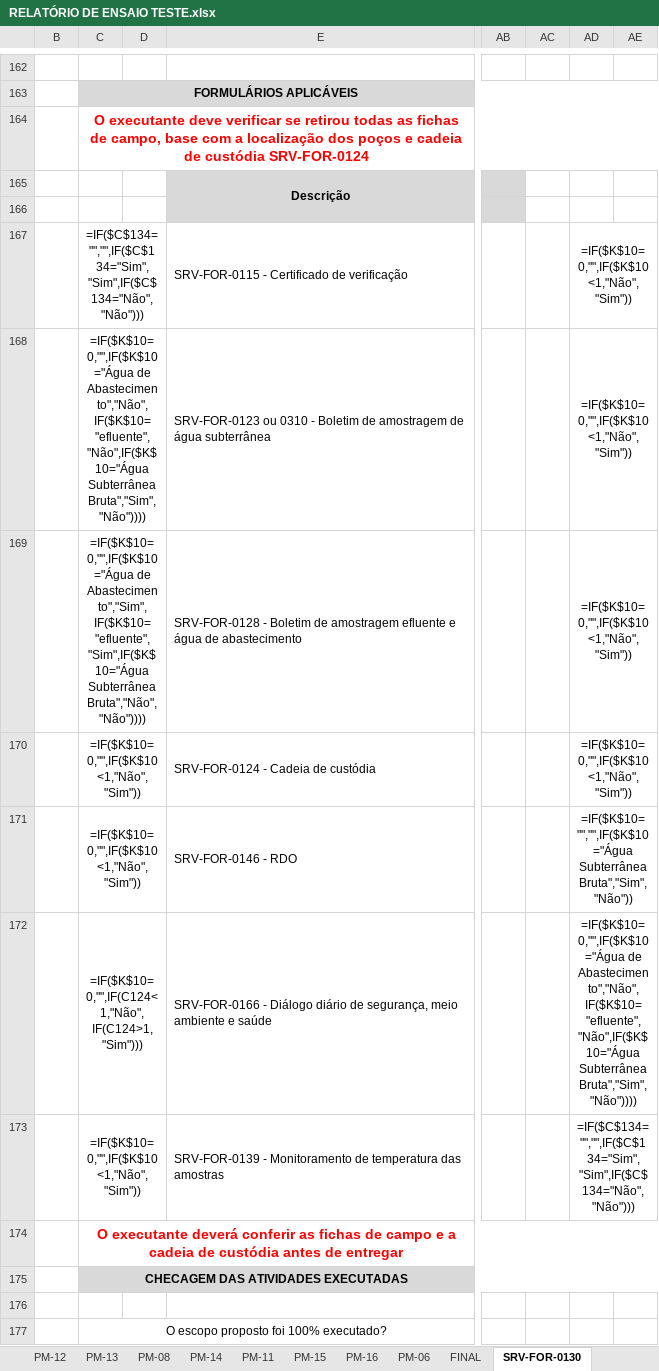
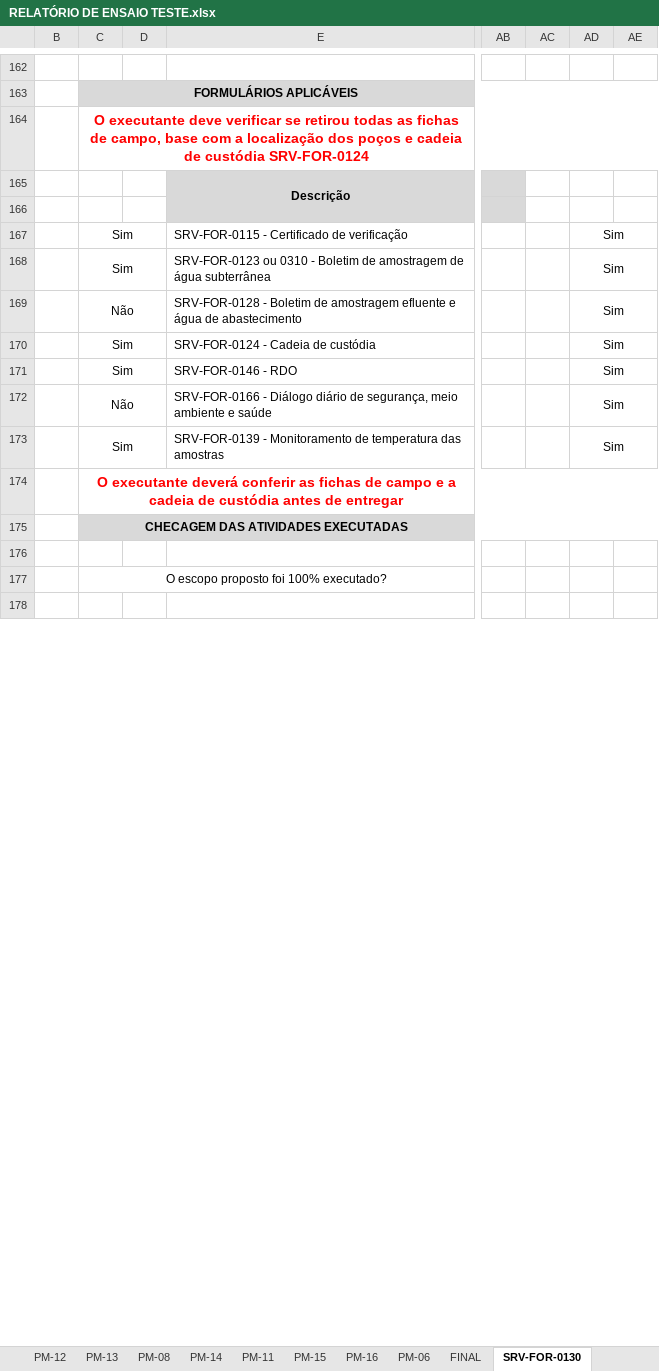
Before and after one commit to HenriqueCanhadas/Python, an Excel workbook: Programa/RELATÓRIO DE ENSAIO TESTE.xlsx, sheet SRV-FOR-0130, drawn as a sheet; only a part is shown, gaps mark what is left out; the shorter side is filled out with more unchanged rows; values as stored, in another font and other column widths than the file's, no borders; formulas without a stored value are shown as written; conditional formats not drawn; the diff covers the shown part only; the diff names each change by its address in the sheet, - before the commit and + after, or states it on an @@ line.

```diff
--- a/Programa/RELATÓRIO DE ENSAIO TESTE.xlsx (sheet SRV-FOR-0130)
+++ b/Programa/RELATÓRIO DE ENSAIO TESTE.xlsx (sheet SRV-FOR-0130)
-C167: =IF($C$134="","",IF($C$134="Sim","Sim",IF($C$134="Não","Não")))
+C167: Sim
-AD167:AD170: =IF($K$10=0,"",IF($K$10<1,"Não","Sim"))
+AD167:AD170: Sim
-C168: =IF($K$10=0,"",IF($K$10="Água de Abastecimento","Não",IF($K$10="efluente","Não",IF($K$10="Água Subterrânea Bruta","Sim","Não"))))
+C168: Sim
-C169: =IF($K$10=0,"",IF($K$10="Água de Abastecimento","Sim",IF($K$10="efluente","Sim",IF($K$10="Água Subterrânea Bruta","Não","Não"))))
+C169: Não
-C170:C171: =IF($K$10=0,"",IF($K$10<1,"Não","Sim"))
+C170:C171: Sim
-AD171: =IF($K$10="","",IF($K$10="Água Subterrânea Bruta","Sim","Não"))
+AD171: Sim
-C172: =IF($K$10=0,"",IF(C124<1,"Não",IF(C124>1,"Sim")))
+C172: Não
-AD172: =IF($K$10=0,"",IF($K$10="Água de Abastecimento","Não",IF($K$10="efluente","Não",IF($K$10="Água Subterrânea Bruta","Sim","Não"))))
+AD172: Sim
-C173: =IF($K$10=0,"",IF($K$10<1,"Não","Sim"))
+C173: Sim
-AD173: =IF($C$134="","",IF($C$134="Sim","Sim",IF($C$134="Não","Não")))
+AD173: Sim
```
Also changed, not shown: 5 added rows, 5 removed rows and 62 edited cells elsewhere in this sheet, sheet FINAL, sheet PM-06, sheet PM-14, sheet PM-10, sheet PM-08, sheet PM-11, 9 more sheets, hidden cells, 4 other files.
